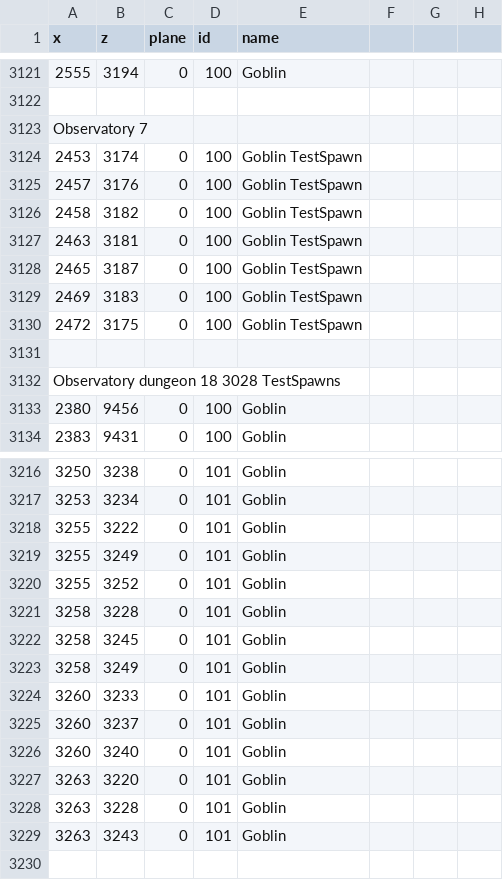
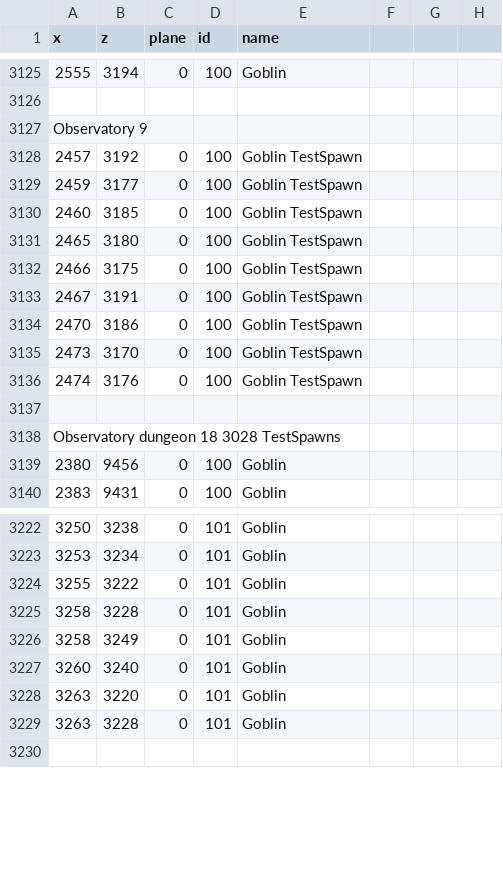
Before and after one commit to 2004Scape/Server, a CSV file: data/config/npc-spawns.csv, drawn as a sheet; only a part is shown, gaps mark what is left out; removed rows and columns are numbered as before the commit, all else as after; the diff covers the shown part only; the diff names each change by its address in the sheet, - before the commit and + after, or states it on an @@ line.

Commit message:
feat: NPC spawns v8

```diff
--- a/data/config/npc-spawns.csv
+++ b/data/config/npc-spawns.csv
-A3127 (x): Observatory 7
+A3127 (x): Observatory 9
-row 3124: 2453 | 3174 | 0 | 100 | Goblin TestSpawn
-B3128 (z): 3176
+B3128 (z): 3192
-A3129 (x): 2458
+A3129 (x): 2459
-B3129 (z): 3182
+B3129 (z): 3177
-A3130 (x): 2463
+A3130 (x): 2460
-B3130 (z): 3181
+B3130 (z): 3185
-B3131 (z): 3187
+B3131 (z): 3180
-row 3129: 2469 | 3183 | 0 | 100 | Goblin TestSpawn
-A3132 (x): 2472
+A3132 (x): 2466
+row 3133: 2467 | 3191 | 0 | 100 | Goblin TestSpawn
+row 3134: 2470 | 3186 | 0 | 100 | Goblin TestSpawn
+row 3135: 2473 | 3170 | 0 | 100 | Goblin TestSpawn
+row 3136: 2474 | 3176 | 0 | 100 | Goblin TestSpawn
-row 3219: 3255 | 3249 | 0 | 101 | Goblin
-row 3220: 3255 | 3252 | 0 | 101 | Goblin
-row 3222: 3258 | 3245 | 0 | 101 | Goblin
-row 3224: 3260 | 3233 | 0 | 101 | Goblin
-row 3225: 3260 | 3237 | 0 | 101 | Goblin
-row 3229: 3263 | 3243 | 0 | 101 | Goblin
```
Also changed, not shown: 4 added rows, 5 removed rows and 6 edited cells elsewhere in this file.
